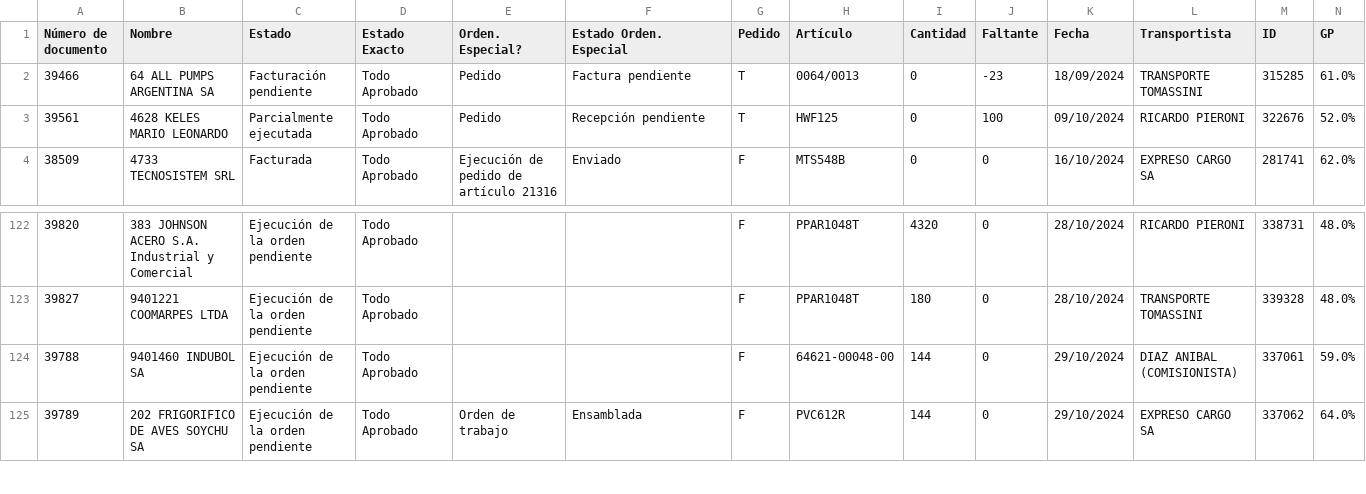
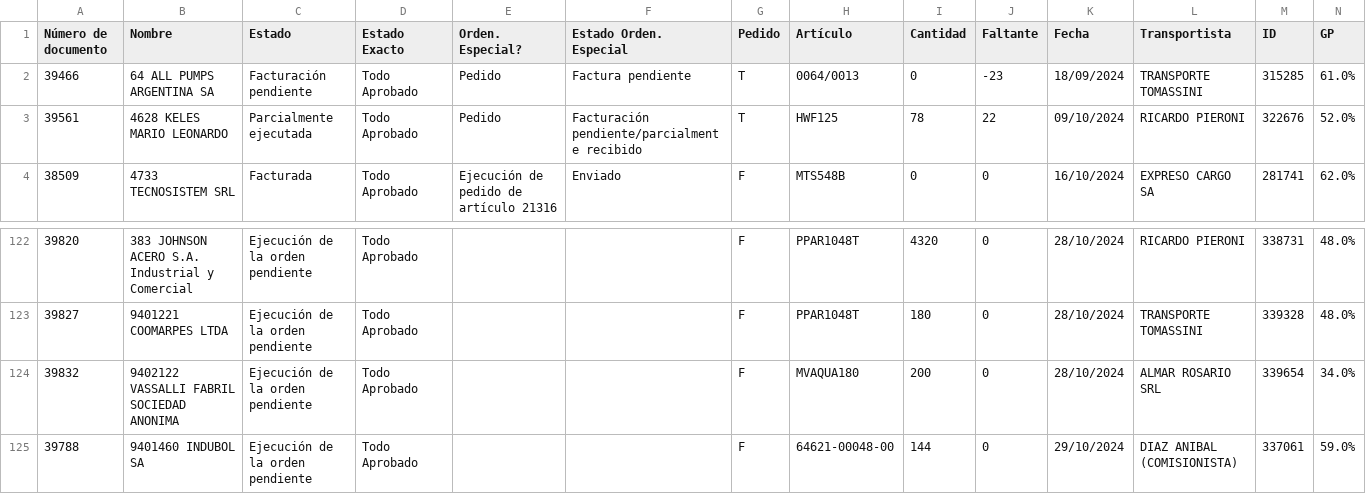
Before and after one commit to Castle-SA/segimiento.github.io, a CSV file: path/to/preparacion.csv, drawn as a sheet; only a part is shown, gaps mark what is left out; the shorter side is filled out with more unchanged rows.

Commit message:
Update CSV files

```diff
--- a/path/to/preparacion.csv
+++ b/path/to/preparacion.csv
@@ -2,3 +2,3 @@ Número de documento,Nombre,Estado,Estado Exacto,Orden. Especial?,Estado Orden.
 39466,64 ALL PUMPS ARGENTINA SA,Facturación pendiente,Todo Aprobado,Pedido ,Factura pendiente,T,0064/0013,0,-23,18/09/2024,TRANSPORTE TOMASSINI,315285,61.0%
-39561,4628 KELES MARIO LEONARDO,Parcialmente ejecutada,Todo Aprobado,Pedido ,Recepción pendiente,T,HWF125,0,100,09/10/2024,RICARDO PIERONI,322676,52.0%
+39561,4628 KELES MARIO LEONARDO,Parcialmente ejecutada,Todo Aprobado,Pedido ,Facturación pendiente/parcialmente recibido,T,HWF125,78,22,09/10/2024,RICARDO PIERONI,322676,52.0%
 38509,4733 TECNOSISTEM SRL,Facturada,Todo Aprobado,Ejecución de pedido de artículo 21316,Enviado,F,MTS548B,0,0,16/10/2024,EXPRESO CARGO SA,281741,62.0%
@@ -123,2 +123,3 @@ Número de documento,Nombre,Estado,Estado Exacto,Orden. Especial?,Estado Orden.
 39827,9401221 COOMARPES LTDA,Ejecución de la orden pendiente,Todo Aprobado, ,,F,PPAR1048T,180,0,28/10/2024,TRANSPORTE TOMASSINI,339328,48.0%
+39832,9402122 VASSALLI FABRIL SOCIEDAD ANONIMA,Ejecución de la orden pendiente,Todo Aprobado, ,,F,MVAQUA180,200,0,28/10/2024,ALMAR ROSARIO SRL,339654,34.0%
 39788,9401460 INDUBOL SA,Ejecución de la orden pendiente,Todo Aprobado, ,,F,64621-00048-00,144,0,29/10/2024,DIAZ ANIBAL (COMISIONISTA),337061,59.0%
```
